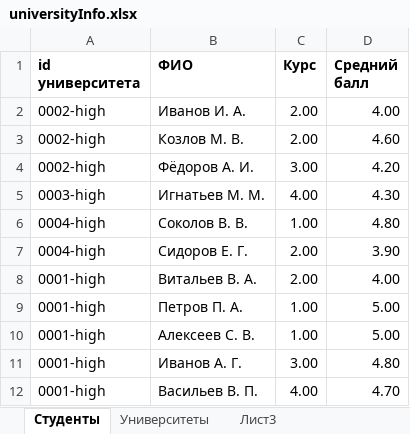
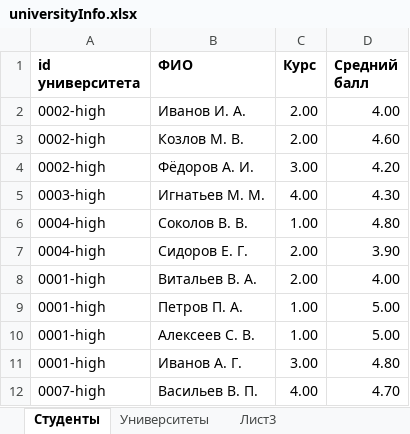
Before and after one commit to Alexey-Lem/Project_HW-02, an Excel workbook: src/main/resources/universityInfo.xlsx, sheet Студенты, drawn as a sheet; values as stored, in another font and other column widths than the file's, no borders; the diff names each change by its address in the sheet, - before the commit and + after, or states it on an @@ line.

```diff
--- a/src/main/resources/universityInfo.xlsx (sheet Студенты)
+++ b/src/main/resources/universityInfo.xlsx (sheet Студенты)
-A12 (id университета): 0001-high
+A12 (id университета): 0007-high
```
Also changed, not shown: 14 other files.
